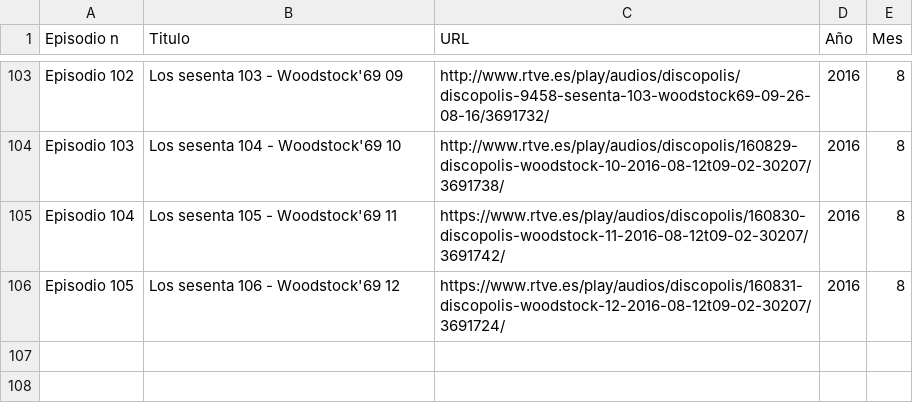
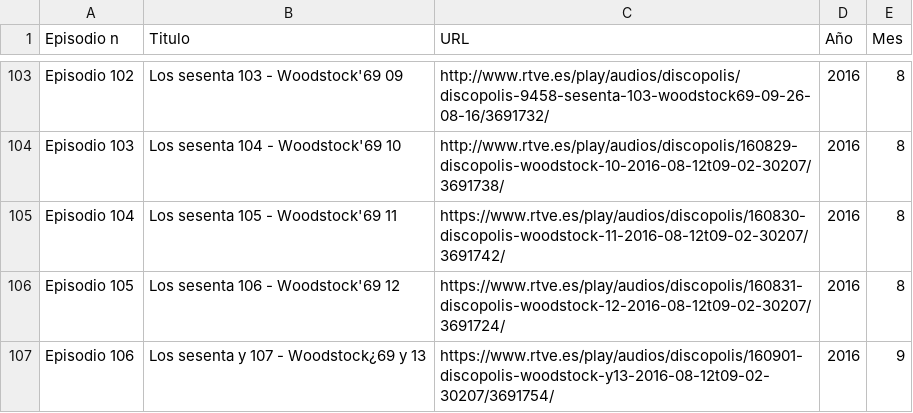
Before and after one commit to rcruz63/discopolis, a CSV file: files/Discopolis_sesenta.csv, drawn as a sheet; only a part is shown, gaps mark what is left out.

Commit message:
feat(web): add Discopolis Los sesenta collection

```diff
--- a/files/Discopolis_sesenta.csv
+++ b/files/Discopolis_sesenta.csv
@@ -106 +106,2 @@ Episodio 104;Los sesenta 105 - Woodstock'69 11;https://www.rtve.es/play/audios/d
 Episodio 105;Los sesenta 106 - Woodstock'69 12;https://www.rtve.es/play/audios/discopolis/160831-discopolis-woodstock-12-2016-08-12t09-02-30207/3691724/;2016;8
+Episodio 106;Los sesenta y 107 - Woodstock¿69 y 13;https://www.rtve.es/play/audios/discopolis/160901-discopolis-woodstock-y13-2016-08-12t09-02-30207/3691754/;2016;9
```
Also changed, not shown: 2 other files.
